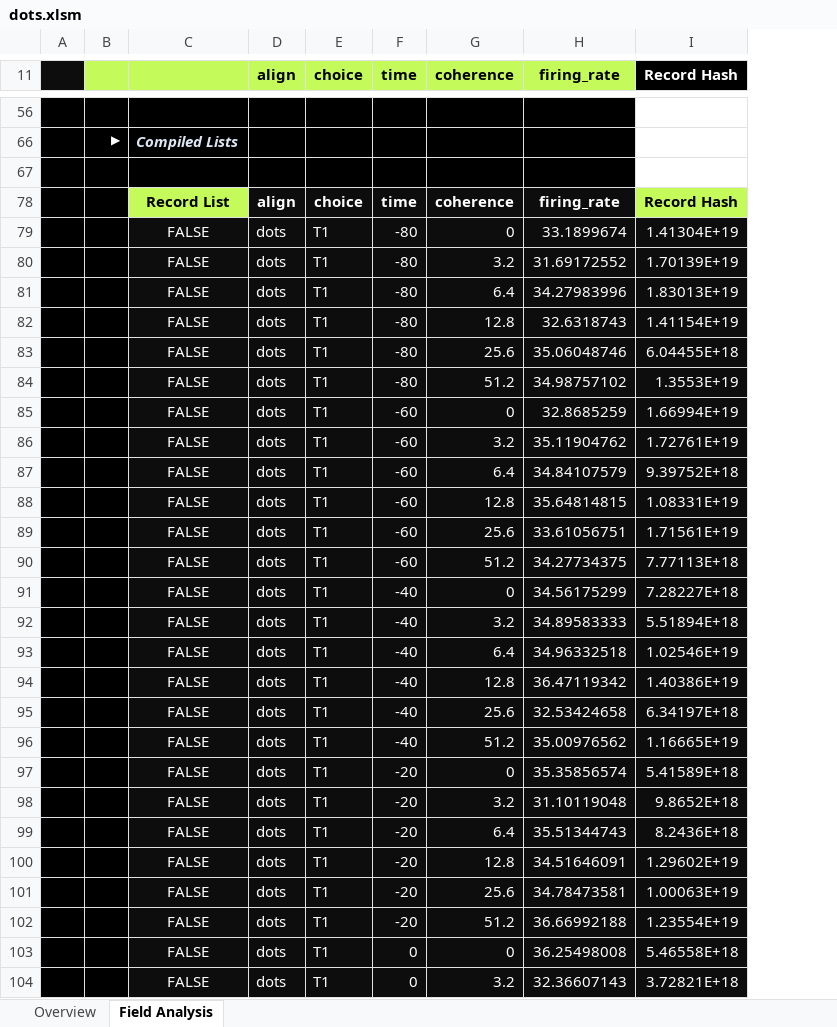
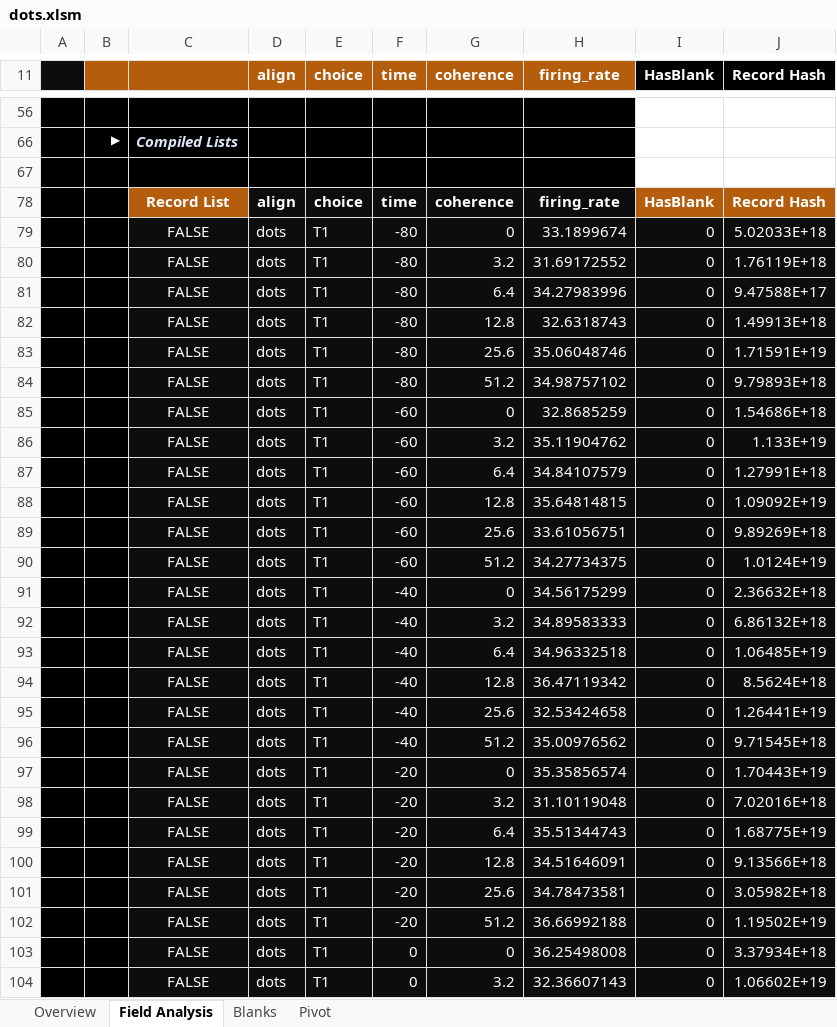
Before and after one commit to InfoDesigner/xleda, an Excel workbook: examples/other_examples/dots.xlsm, sheet Field Analysis, drawn as a sheet; only a part is shown, gaps mark what is left out; values as stored, in another font and other column widths than the file's, no borders; charts and pictures and conditional formats and table styles not drawn; addresses are those after the commit; the diff covers the shown part only; the diff names each change by its address in the sheet, - before the commit and + after, or states it on an @@ line.

```diff
--- a/examples/other_examples/dots.xlsm (sheet Field Analysis)
+++ b/examples/other_examples/dots.xlsm (sheet Field Analysis)
+sheet tab: Blanks
+sheet tab: Pivot
+column I (HasBlank), rows 78-104: HasBlank | 0 | 0 | 0 | 0 | 0 | 0 | 0 | 0 | 0 | 0 | 0 | 0 | 0 | 0 | 0 | 0 | 0 | 0 | 0 | 0 | 0 | 0 | 0 | 0 | 0 | 0
-B11:H11 fill: #C4FB5B
+B11:H11 fill: #B45D0D
-D11:H11 text colour: black
+D11:H11 text colour: #FFFFFF
@@ C78 fill: #C4FB5B → #B45D0D, text colour: black → #FFFFFF @@
@@ J78 fill: #C4FB5B → #B45D0D, text colour: black → #FFFFFF @@
-J79 (Record Hash): 1.41304E+19
+J79 (Record Hash): 5.02033E+18
-J80 (Record Hash): 1.70139E+19
+J80 (Record Hash): 1.76119E+18
-J81 (Record Hash): 1.83013E+19
+J81 (Record Hash): 9.47588E+17
-J82 (Record Hash): 1.41154E+19
+J82 (Record Hash): 1.49913E+18
-J83 (Record Hash): 6.04455E+18
+J83 (Record Hash): 1.71591E+19
-J84 (Record Hash): 1.3553E+19
+J84 (Record Hash): 9.79893E+18
-J85 (Record Hash): 1.66994E+19
+J85 (Record Hash): 1.54686E+18
-J86 (Record Hash): 1.72761E+19
+J86 (Record Hash): 1.133E+19
-J87 (Record Hash): 9.39752E+18
+J87 (Record Hash): 1.27991E+18
-J88 (Record Hash): 1.08331E+19
+J88 (Record Hash): 1.09092E+19
-J89 (Record Hash): 1.71561E+19
+J89 (Record Hash): 9.89269E+18
-J90 (Record Hash): 7.77113E+18
+J90 (Record Hash): 1.0124E+19
-J91 (Record Hash): 7.28227E+18
+J91 (Record Hash): 2.36632E+18
-J92 (Record Hash): 5.51894E+18
+J92 (Record Hash): 6.86132E+18
-J93 (Record Hash): 1.02546E+19
+J93 (Record Hash): 1.06485E+19
-J94 (Record Hash): 1.40386E+19
+J94 (Record Hash): 8.5624E+18
-J95 (Record Hash): 6.34197E+18
+J95 (Record Hash): 1.26441E+19
-J96 (Record Hash): 1.16665E+19
+J96 (Record Hash): 9.71545E+18
-J97 (Record Hash): 5.41589E+18
+J97 (Record Hash): 1.70443E+19
-J98 (Record Hash): 9.8652E+18
+J98 (Record Hash): 7.02016E+18
-J99 (Record Hash): 8.2436E+18
+J99 (Record Hash): 1.68775E+19
-J100 (Record Hash): 1.29602E+19
+J100 (Record Hash): 9.13566E+18
-J101 (Record Hash): 1.00063E+19
+J101 (Record Hash): 3.05982E+18
-J102 (Record Hash): 1.23554E+19
+J102 (Record Hash): 1.19502E+19
-J103 (Record Hash): 5.46558E+18
+J103 (Record Hash): 3.37934E+18
-J104 (Record Hash): 3.72821E+18
+J104 (Record Hash): 1.06602E+19
```
Also changed, not shown: 822 edited cells and cell formats elsewhere in this sheet, sheet Overview, charts or pictures, examples/MLB.xlsm, examples/other_examples/dowjones.xlsm, 30 other files.
